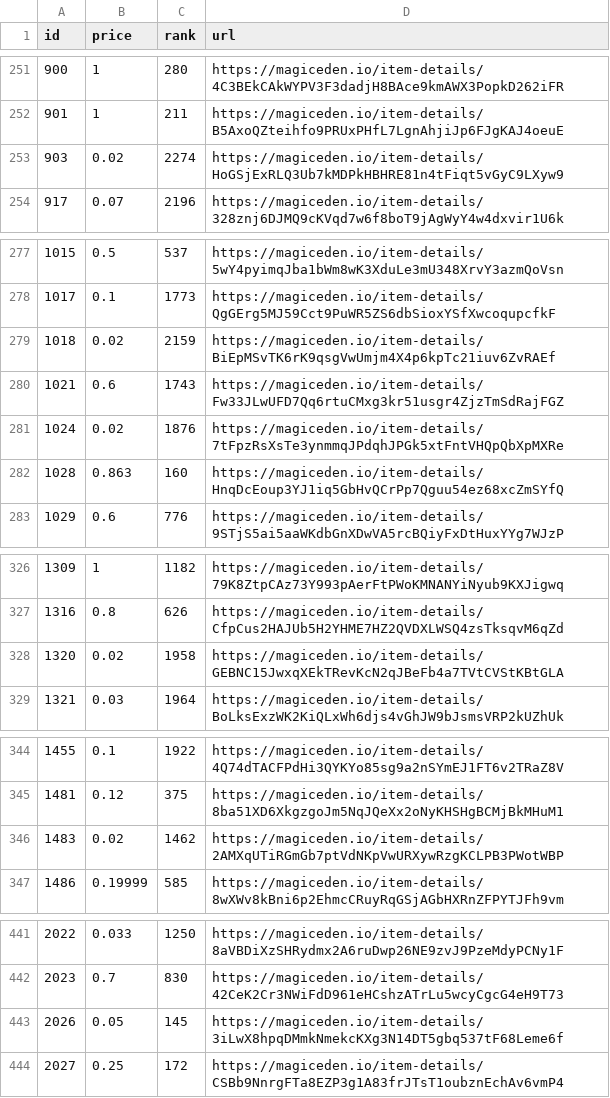
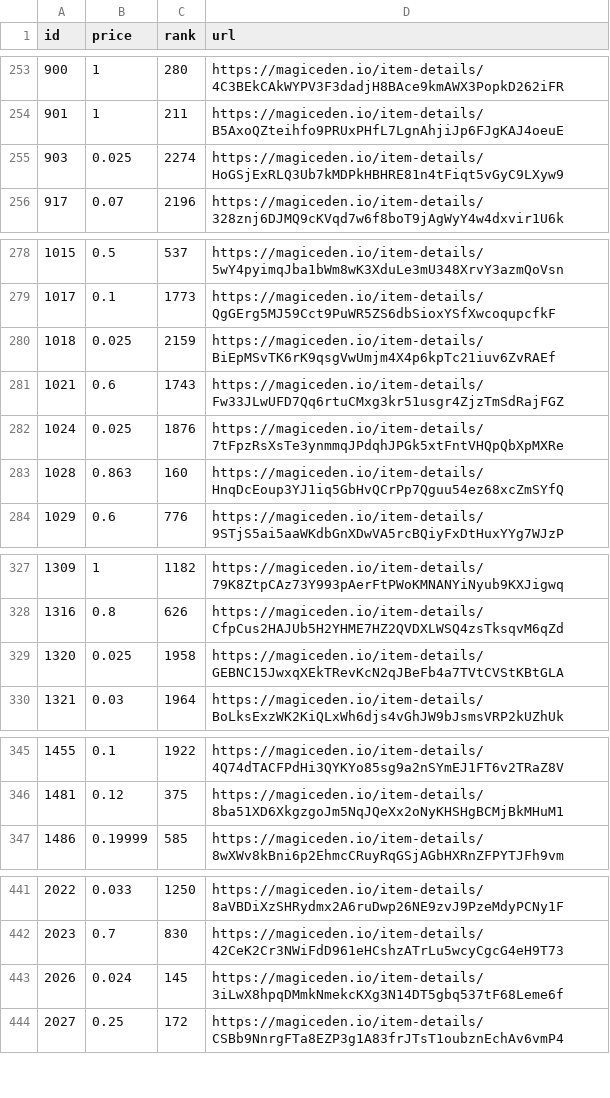
Before and after one commit to braposo/magiceden-wolves-monitor, a CSV file: wolves-data-processed.csv, drawn as a sheet; only a part is shown, gaps mark what is left out; the diff covers the shown part only.

Commit message:
Flat: latest data (2021-11-14T18:17:08.941Z) {   "date": "2021-11-14T18:17:08.941Z",   "files": [     {       "name": "wolves-data-processed.csv",       "deltaBytes": 13,       "source": "https://api-mainnet.magiceden.io/rpc/getListedNFTsByQuery?q=%7B%22%24match%22%3A%7B%22collectionSymbol%22%3A%22wolves_of_sol_street%22%7D%2C%22%24sort%22%3A%7B%22takerAmount%22%3A1%2C%22createdAt%22%3A-1%7D%7D"     },     {       "name": "wolves-data.json",       "deltaBytes": 130,       "source": "https://api-mainnet.magiceden.io/rpc/getListedNFTsByQuery?q=%7B%22%24match%22%3A%7B%22collectionSymbol%22%3A%22wolves_of_sol_street%22%7D%2C%22%24sort%22%3A%7B%22takerAmount%22%3A1%2C%22createdAt%22%3A-1%7D%7D"     }   ] }

```diff
--- a/wolves-data-processed.csv
+++ b/wolves-data-processed.csv
@@ -252,3 +254,3 @@ id,price,rank,url
 901,1,211,https://magiceden.io/item-details/B5AxoQZteihfo9PRUxPHfL7LgnAhjiJp6FJgKAJ4oeuE
-903,0.02,2274,https://magiceden.io/item-details/HoGSjExRLQ3Ub7kMDPkHBHRE81n4tFiqt5vGyC9LXyw9
+903,0.025,2274,https://magiceden.io/item-details/HoGSjExRLQ3Ub7kMDPkHBHRE81n4tFiqt5vGyC9LXyw9
 917,0.07,2196,https://magiceden.io/item-details/328znj6DJMQ9cKVqd7w6f8boT9jAgWyY4w4dxvir1U6k
@@ -278,5 +279,5 @@ id,price,rank,url
 1017,0.1,1773,https://magiceden.io/item-details/QgGErg5MJ59Cct9PuWR5ZS6dbSioxYSfXwcoqupcfkF
-1018,0.02,2159,https://magiceden.io/item-details/BiEpMSvTK6rK9qsgVwUmjm4X4p6kpTc21iuv6ZvRAEf
+1018,0.025,2159,https://magiceden.io/item-details/BiEpMSvTK6rK9qsgVwUmjm4X4p6kpTc21iuv6ZvRAEf
 1021,0.6,1743,https://magiceden.io/item-details/Fw33JLwUFD7Qq6rtuCMxg3kr51usgr4ZjzTmSdRajFGZ
-1024,0.02,1876,https://magiceden.io/item-details/7tFpzRsXsTe3ynmmqJPdqhJPGk5xtFntVHQpQbXpMXRe
+1024,0.025,1876,https://magiceden.io/item-details/7tFpzRsXsTe3ynmmqJPdqhJPGk5xtFntVHQpQbXpMXRe
 1028,0.863,160,https://magiceden.io/item-details/HnqDcEoup3YJ1iq5GbHvQCrPp7Qguu54ez68xcZmSYfQ
@@ -327,3 +328,3 @@ id,price,rank,url
 1316,0.8,626,https://magiceden.io/item-details/CfpCus2HAJUb5H2YHME7HZ2QVDXLWSQ4zsTksqvM6qZd
-1320,0.02,1958,https://magiceden.io/item-details/GEBNC15JwxqXEkTRevKcN2qJBeFb4a7TVtCVStKBtGLA
+1320,0.025,1958,https://magiceden.io/item-details/GEBNC15JwxqXEkTRevKcN2qJBeFb4a7TVtCVStKBtGLA
 1321,0.03,1964,https://magiceden.io/item-details/BoLksExzWK2KiQLxWh6djs4vGhJW9bJsmsVRP2kUZhUk
@@ -345,3 +346,2 @@ id,price,rank,url
 1481,0.12,375,https://magiceden.io/item-details/8ba51XD6XkgzgoJm5NqJQeXx2oNyKHSHgBCMjBkMHuM1
-1483,0.02,1462,https://magiceden.io/item-details/2AMXqUTiRGmGb7ptVdNKpVwURXywRzgKCLPB3PWotWBP
 1486,0.19999,585,https://magiceden.io/item-details/8wXWv8kBni6p2EhmcCRuyRqGSjAGbHXRnZFPYTJFh9vm
@@ -442,3 +442,3 @@ id,price,rank,url
 2023,0.7,830,https://magiceden.io/item-details/42CeK2Cr3NWiFdD961eHCshzATrLu5wcyCgcG4eH9T73
-2026,0.05,145,https://magiceden.io/item-details/3iLwX8hpqDMmkNmekcKXg3N14DT5gbq537tF68Leme6f
+2026,0.024,145,https://magiceden.io/item-details/3iLwX8hpqDMmkNmekcKXg3N14DT5gbq537tF68Leme6f
 2027,0.25,172,https://magiceden.io/item-details/CSBb9NnrgFTa8EZP3g1A83frJTsT1oubznEchAv6vmP4
```
Also changed, not shown: 6 added rows and 5 removed rows elsewhere in this file, 1 other file.
